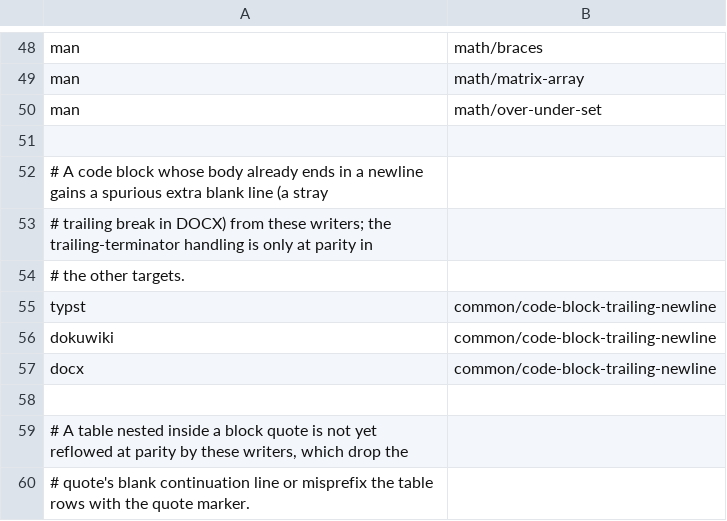
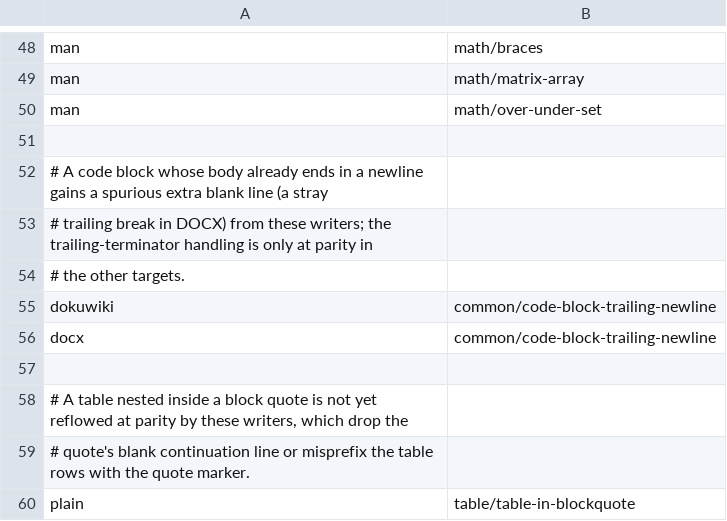
Before and after one commit to mfkrause/carta, a TSV file: corpus/exclusions.tsv, drawn as a sheet; only a part is shown, gaps mark what is left out; the shorter side is filled out with more unchanged rows; the diff names each change by its address in the sheet, - before the commit and + after, or states it on an @@ line.

Commit message:
fix(typst): preserve code block trailing newlines

```diff
--- a/corpus/exclusions.tsv
+++ b/corpus/exclusions.tsv
-row 55: typst | common/code-block-trailing-newline
```
Also changed, not shown: 5 other files.
